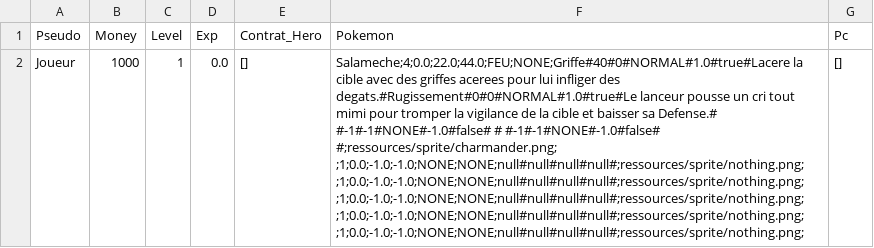
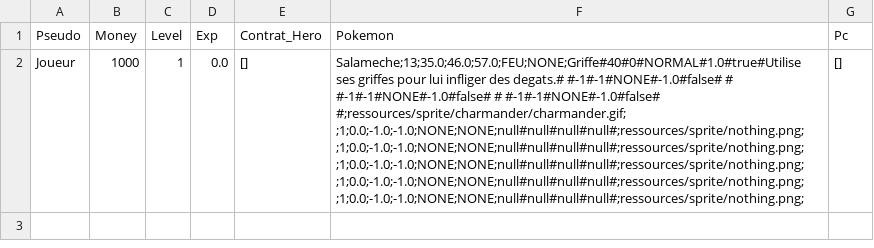
Before and after one commit to SuyuKuka/Tower-Defense-Pokemon, a CSV file: ressources/config/data.csv, drawn as a sheet; the diff names each change by its address in the sheet, - before the commit and + after, or states it on an @@ line.

```diff
--- a/ressources/config/data.csv
+++ b/ressources/config/data.csv
-F2 (Pokemon): Salameche;4;0.0;22.0;44.0;FEU;NONE;Griffe#40#0#NORMAL#1.0#true#Lacere la cible avec des griffes acerees pour lui infliger des degats.#Rugissement#0#0#NORMAL#1.0#true#Le lanceur pousse un cri tout mimi pour tromper la vigilance de la cible et baisser sa Defense.# #-1#-1#NONE#-1.0#false# # #-1#-1#NONE#-1.0#false# #;ressources/sprite/charmander.png; ;1;0.0;-1.0;-1.0;NONE;NONE;null#null#null#null#;ressources/sprite/nothing.png; ;1;0.0;-1.0;-1.0;NONE;NONE;null#null#null#null#;ressources/sprite/nothing.png;…
+F2 (Pokemon): Salameche;13;35.0;46.0;57.0;FEU;NONE;Griffe#40#0#NORMAL#1.0#true#Utilise ses griffes pour lui infliger des degats.# #-1#-1#NONE#-1.0#false# # #-1#-1#NONE#-1.0#false# # #-1#-1#NONE#-1.0#false# #;ressources/sprite/charmander/charmander.gif; ;1;0.0;-1.0;-1.0;NONE;NONE;null#null#null#null#;ressources/sprite/nothing.png; ;1;0.0;-1.0;-1.0;NONE;NONE;null#null#null#null#;ressources/sprite/nothing.png;…
```
Also changed, not shown: 15 other files.
